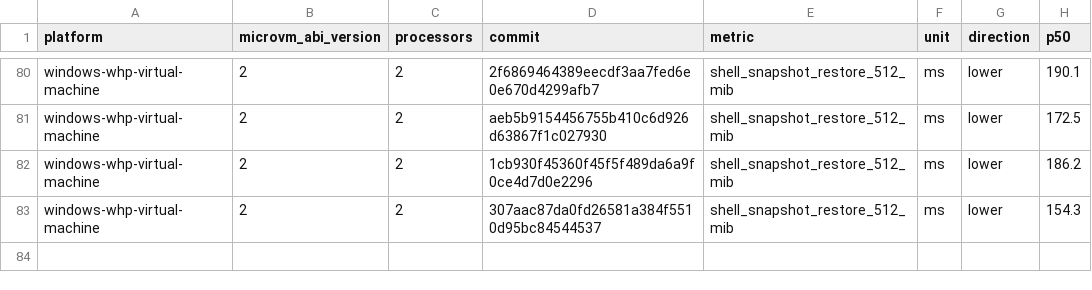
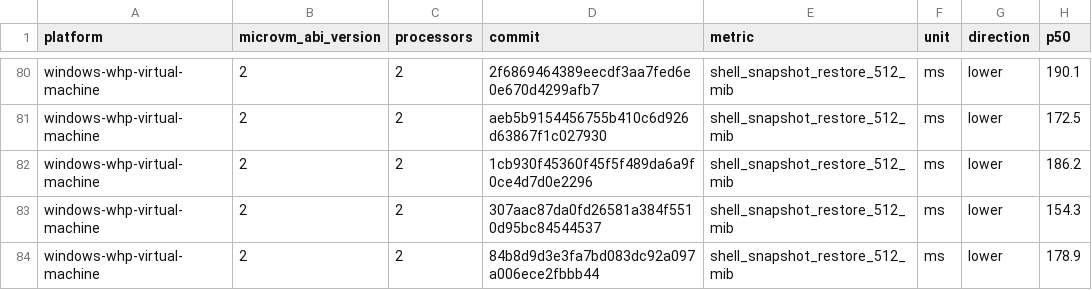
Before and after one commit to STUNSLAP/llllllllIl, a CSV file: data/windows-whp-virtual-machine-microvm-v2-2vcpu.csv, drawn as a sheet; only a part is shown, gaps mark what is left out.

```diff
--- a/data/windows-whp-virtual-machine-microvm-v2-2vcpu.csv
+++ b/data/windows-whp-virtual-machine-microvm-v2-2vcpu.csv
@@ -83 +83,2 @@ windows-whp-virtual-machine,2,2,1cb930f45360f45f5f489da6a9f0ce4d7d0e2296,shell_s
 windows-whp-virtual-machine,2,2,307aac87da0fd26581a384f5510d95bc84544537,shell_snapshot_restore_512_mib,ms,lower,154.3
+windows-whp-virtual-machine,2,2,84b8d9d3e3fa7bd083dc92a097a006ece2fbbb44,shell_snapshot_restore_512_mib,ms,lower,178.9
```
Also changed, not shown: data/linux-kvm-virtual-machine-microvm-v2-1vcpu.csv, data/linux-mshv-virtual-machine-microvm-v2-1vcpu.csv, 9 other files.
